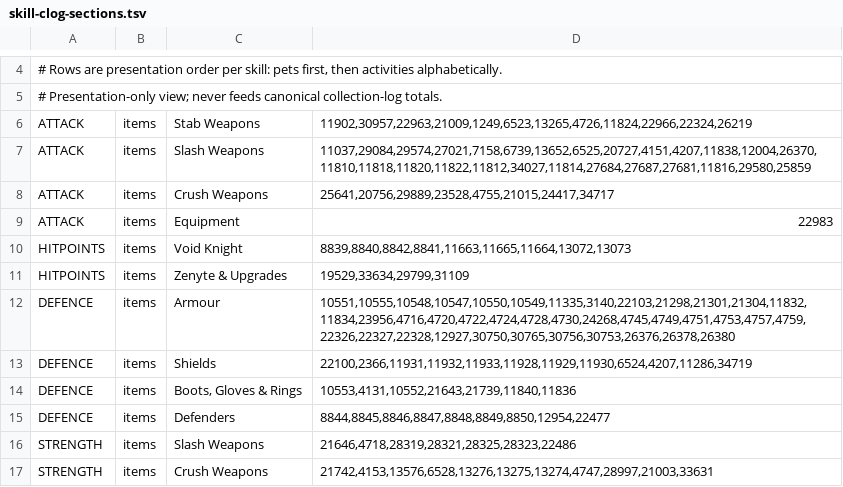
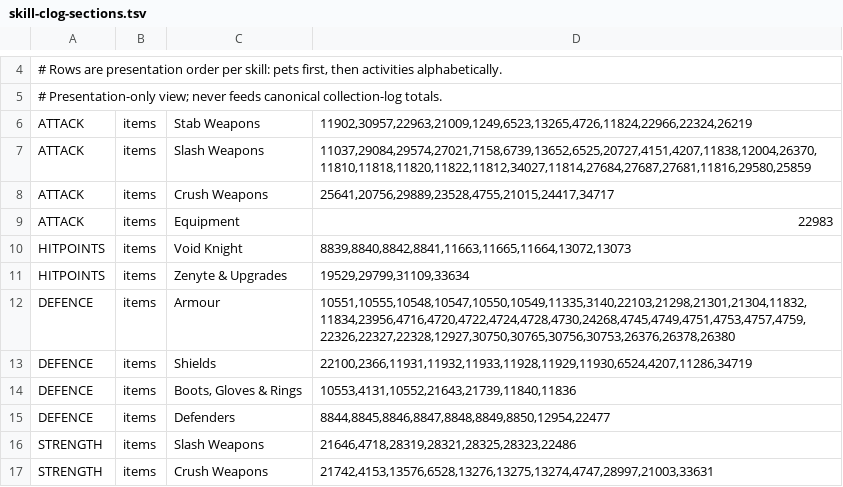
Before and after one commit to 420kc/kill-clog-plugin, a TSV file: src/main/resources/com/killclog/skill-clog-sections.tsv, drawn as a sheet; only a part is shown, gaps mark what is left out.

Commit message:
Hitpoints: the Elder venator fang sits by the Necklace of rupture it makes (90 Hitpoints), last in its list

```diff
--- a/src/main/resources/com/killclog/skill-clog-sections.tsv
+++ b/src/main/resources/com/killclog/skill-clog-sections.tsv
@@ -10,3 +10,3 @@ ATTACK	items	Equipment	22983
 HITPOINTS	items	Void Knight	8839,8840,8842,8841,11663,11665,11664,13072,13073
-HITPOINTS	items	Zenyte & Upgrades	19529,33634,29799,31109
+HITPOINTS	items	Zenyte & Upgrades	19529,29799,31109,33634
 DEFENCE	items	Armour	10551,10555,10548,10547,10550,10549,11335,3140,22103,21298,21301,21304,11832,11834,23956,4716,4720,4722,4724,4728,4730,24268,4745,4749,4751,4753,4757,4759,22326,22327,22328,12927,30750,30765,30756,30753,26376,26378,26380
```
Also changed, not shown: 2 other files.
